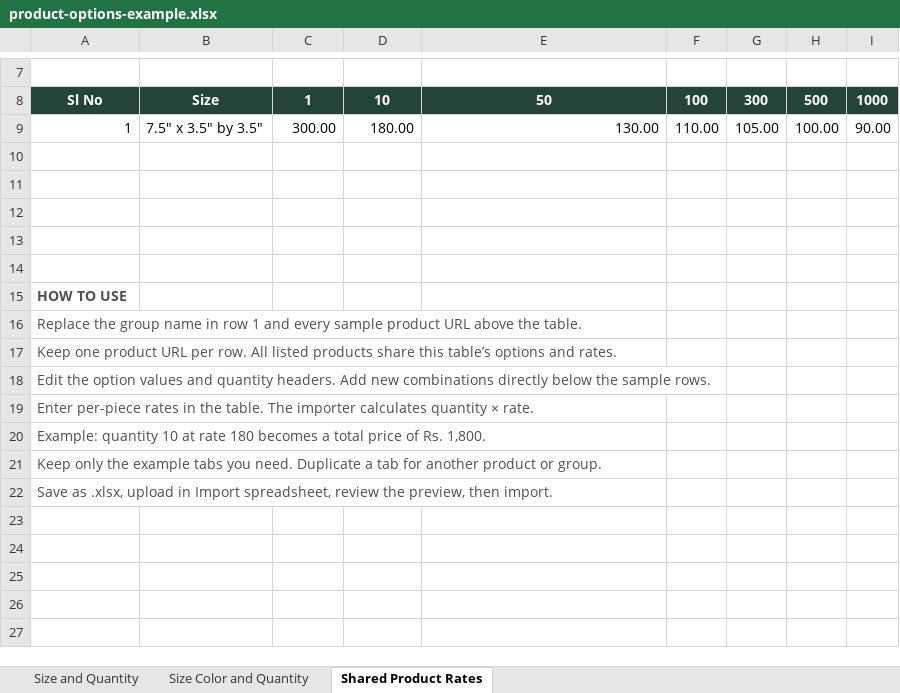
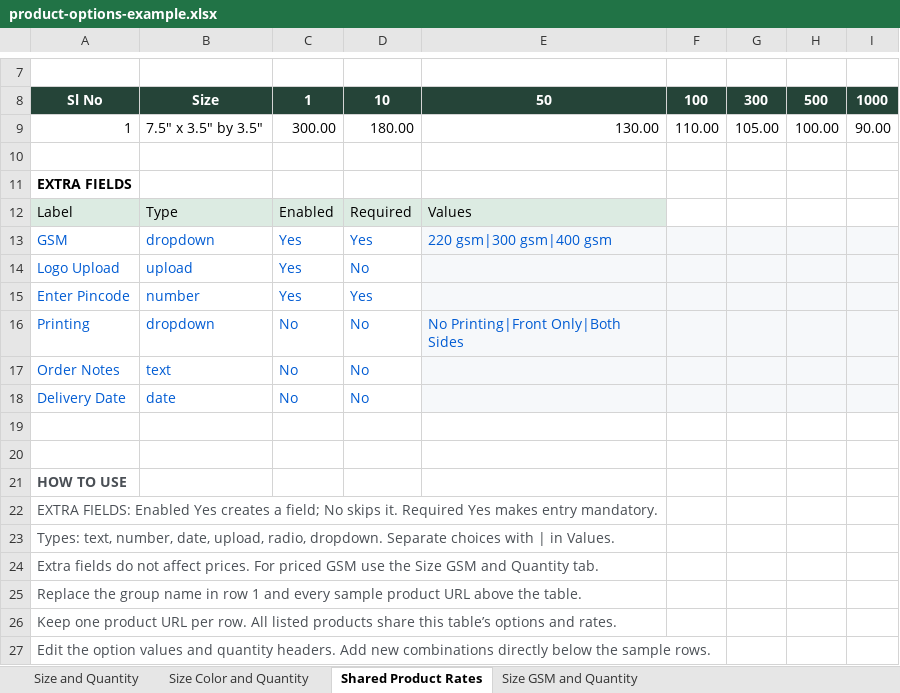
Before and after one commit to itswebsitedeveloperews/Koapack, an Excel workbook: product-options-manager/public/examples/product-options-example.xlsx, sheet Shared Product Rates, drawn as a sheet; only a part is shown, gaps mark what is left out; the shorter side is filled out with more unchanged rows; values as stored, in another font and other column widths than the file's, no borders; the diff names each change by its address in the sheet, - before the commit and + after, or states it on an @@ line.

Commit message:
Add optional fields to spreadsheet import examples

```diff
--- a/product-options-manager/public/examples/product-options-example.xlsx (sheet Shared Product Rates)
+++ b/product-options-manager/public/examples/product-options-example.xlsx (sheet Shared Product Rates)
+sheet tab: Size GSM and Quantity
-A11: (empty)
+A11: EXTRA FIELDS
-row 12: (empty)
+row 12: Label | Type | Enabled | Required | Values
-A12:E12 fill: none
+A12:E12 fill: #DCEBE2
+row 13: GSM | dropdown | Yes | Yes | 220 gsm|300 gsm|400 gsm
+row 14: Logo Upload | upload | Yes | No
+row 15: Enter Pincode | number | Yes | Yes
+row 16: Printing | dropdown | No | No | No Printing|Front Only|Both Sides
+row 17: Order Notes | text | No | No
+row 18: Delivery Date | date | No | No
+row 22: EXTRA FIELDS: Enabled Yes creates a field; No skips it. Required Yes makes entry mandatory.
+row 23: Types: text, number, date, upload, radio, dropdown. Separate choices with | in Values.
+row 24: Extra fields do not affect prices. For priced GSM use the Size GSM and Quantity tab.
```
Also changed, not shown: sheet Size and Quantity, sheet Size Color and Quantity, 4 other files.
